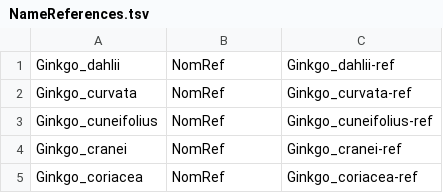
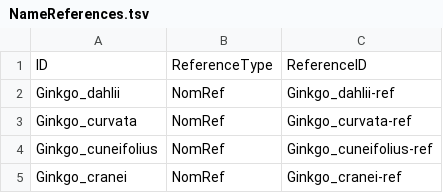
Before and after one commit to gdower/data-import-tester, a TSV file: acef/NameReferences.tsv, drawn as a sheet; only a part is shown; the shorter side is filled out with more unchanged rows; the diff names each change by its address in the sheet, - before the commit and + after, or states it on an @@ line.

```diff
--- a/acef/NameReferences.tsv
+++ b/acef/NameReferences.tsv
+row 1: ID | ReferenceType | ReferenceID
```
Also changed, not shown: 1 other file.
